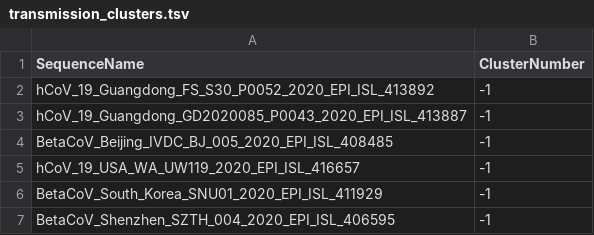
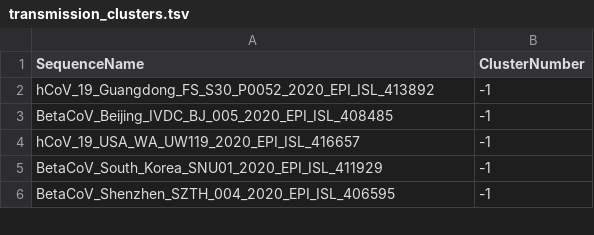
Before and after one commit to niemasd/ViReport-COVID-19, a TSV file: output_files/transmission_clusters.tsv, drawn as a sheet; only a part is shown.

```diff
--- a/output_files/transmission_clusters.tsv
+++ b/output_files/transmission_clusters.tsv
@@ -2,3 +2,2 @@ SequenceName	ClusterNumber
 hCoV_19_Guangdong_FS_S30_P0052_2020_EPI_ISL_413892	-1
-hCoV_19_Guangdong_GD2020085_P0043_2020_EPI_ISL_413887	-1
 BetaCoV_Beijing_IVDC_BJ_005_2020_EPI_ISL_408485	-1
```
Also changed, not shown: 44 other files.
